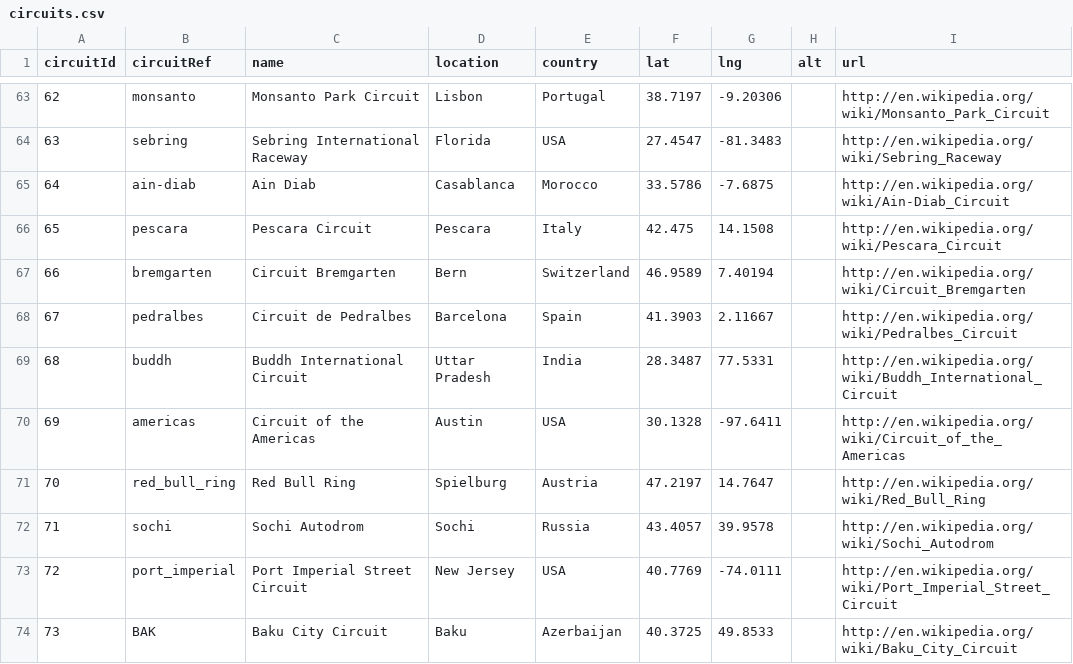
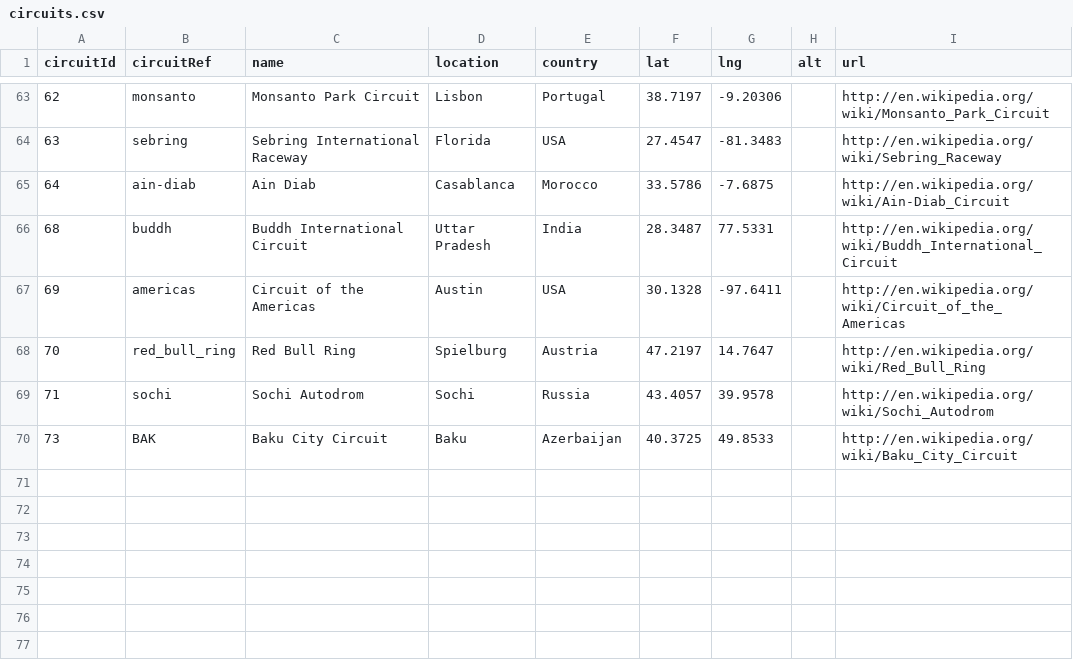
Before and after one commit to HarshiniVasu/Formula-1-Stats, a CSV file: rawData/circuits.csv, drawn as a sheet; only a part is shown, gaps mark what is left out.

```diff
--- a/rawData/circuits.csv
+++ b/rawData/circuits.csv
@@ -65,5 +65,2 @@ circuitId,circuitRef,name,location,country,lat,lng,alt,url
 64,ain-diab,Ain Diab,Casablanca,Morocco,33.5786,-7.6875,,http://en.wikipedia.org/wiki/Ain-Diab_Circuit
-65,pescara,Pescara Circuit,Pescara,Italy,42.475,14.1508,,http://en.wikipedia.org/wiki/Pescara_Circuit
-66,bremgarten,Circuit Bremgarten,Bern,Switzerland,46.9589,7.40194,,http://en.wikipedia.org/wiki/Circuit_Bremgarten
-67,pedralbes,Circuit de Pedralbes,Barcelona,Spain,41.3903,2.11667,,http://en.wikipedia.org/wiki/Pedralbes_Circuit
 68,buddh,Buddh International Circuit,Uttar Pradesh,India,28.3487,77.5331,,http://en.wikipedia.org/wiki/Buddh_International_Circuit
@@ -72,3 +69,2 @@ circuitId,circuitRef,name,location,country,lat,lng,alt,url
 71,sochi,Sochi Autodrom,Sochi,Russia,43.4057,39.9578,,http://en.wikipedia.org/wiki/Sochi_Autodrom
-72,port_imperial,Port Imperial Street Circuit,New Jersey,USA,40.7769,-74.0111,,http://en.wikipedia.org/wiki/Port_Imperial_Street_Circuit
 73,BAK,Baku City Circuit,Baku,Azerbaijan,40.3725,49.8533,,http://en.wikipedia.org/wiki/Baku_City_Circuit
```
Also changed, not shown: 1 other file.
